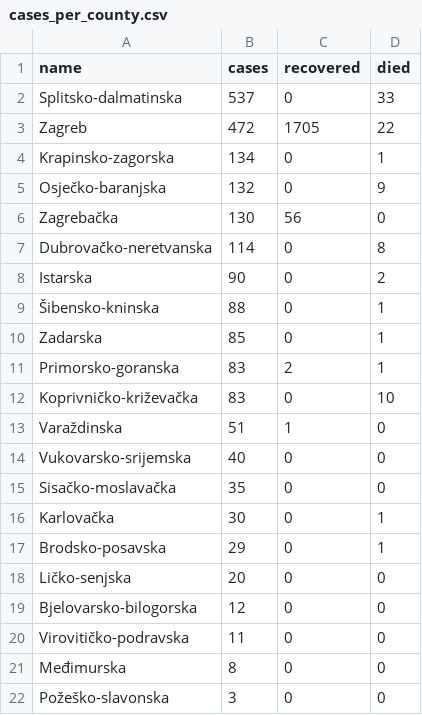
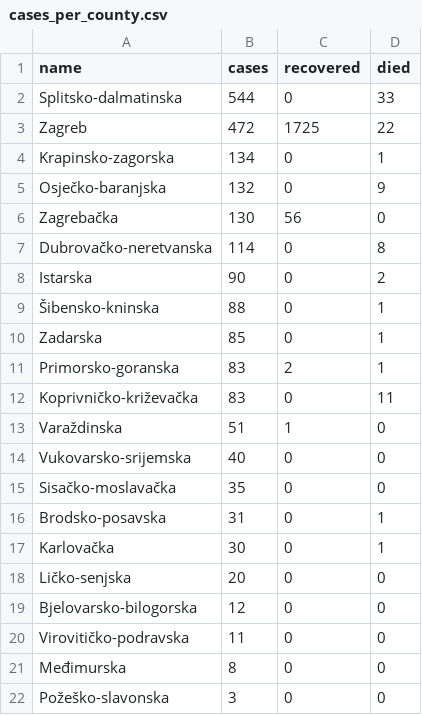
Before and after one commit to tonivrbic/covid-19-croatia, a CSV file: generated/cases_per_county.csv, drawn as a sheet.

```diff
--- a/generated/cases_per_county.csv
+++ b/generated/cases_per_county.csv
@@ -1,4 +1,4 @@
 name,cases,recovered,died
-Splitsko-dalmatinska,537,0,33
-Zagreb,472,1705,22
+Splitsko-dalmatinska,544,0,33
+Zagreb,472,1725,22
 Krapinsko-zagorska,134,0,1
@@ -11,3 +11,3 @@ Zadarska,85,0,1
 Primorsko-goranska,83,2,1
-Koprivničko-križevačka,83,0,10
+Koprivničko-križevačka,83,0,11
 Varaždinska,51,1,0
@@ -15,4 +15,4 @@ Vukovarsko-srijemska,40,0,0
 Sisačko-moslavačka,35,0,0
+Brodsko-posavska,31,0,1
 Karlovačka,30,0,1
-Brodsko-posavska,29,0,1
 Ličko-senjska,20,0,0
```
Also changed, not shown: covid_hr.csv, generated/cases_per_day.csv, 5 other files.
